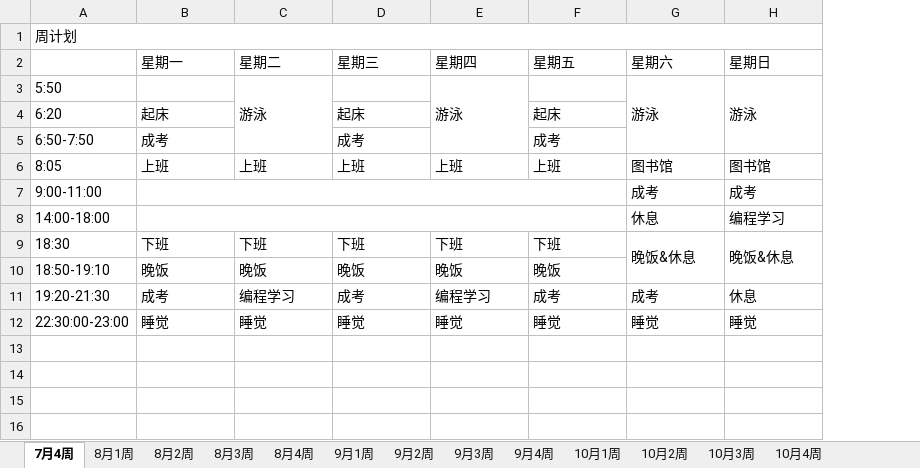
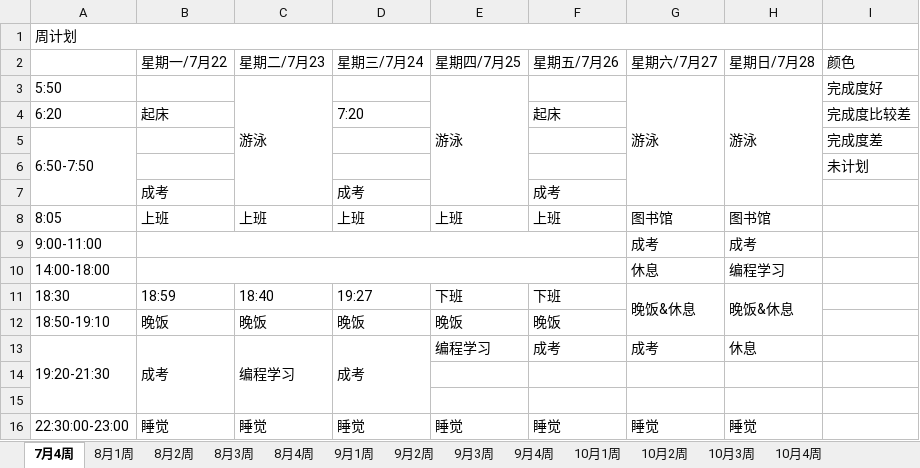
Before and after one commit to rocklee2015/RicoSamples, an Excel workbook: 7月25日-10月30日-计划.xlsx, sheet 7月4周, drawn as a sheet; values as stored, in another font and other column widths than the file's, no cell formats; removed rows and columns are numbered as before the commit, all else as after; the diff names each change by its address in the sheet, - before the commit and + after, or states it on an @@ line.

Commit message:
update week plan

```diff
--- a/7月25日-10月30日-计划.xlsx (sheet 7月4周)
+++ b/7月25日-10月30日-计划.xlsx (sheet 7月4周)
+column I, rows 3-4: 完成度好 | 完成度比较差
-row 2:  | 星期一 | 星期二 | 星期三 | 星期四 | 星期五 | 星期六 | 星期日
+row 2:  | 星期一/7月22 | 星期二/7月23 | 星期三/7月24 | 星期四/7月25 | 星期五/7月26 | 星期六/7月27 | 星期日/7月28 | 颜色
-D4: 起床
+D4: 7:20
+row 5: 6:50-7:50 |  |  |  |  |  |  |  | 完成度差
+row 6:  |  |  |  |  |  |  |  | 未计划
-A7: 6:50-7:50
+A7: (empty)
-B11: 下班
+B11: 18:59
-C11: 下班
+C11: 18:40
-D11: 下班
+D11: 19:27
+A13:A15 merged
+B13:B15 merged
+C13:C15 merged
+D13:D15 merged
+row 14: (empty)
+row 15: (empty)
```
Also changed, not shown: cell formats.
